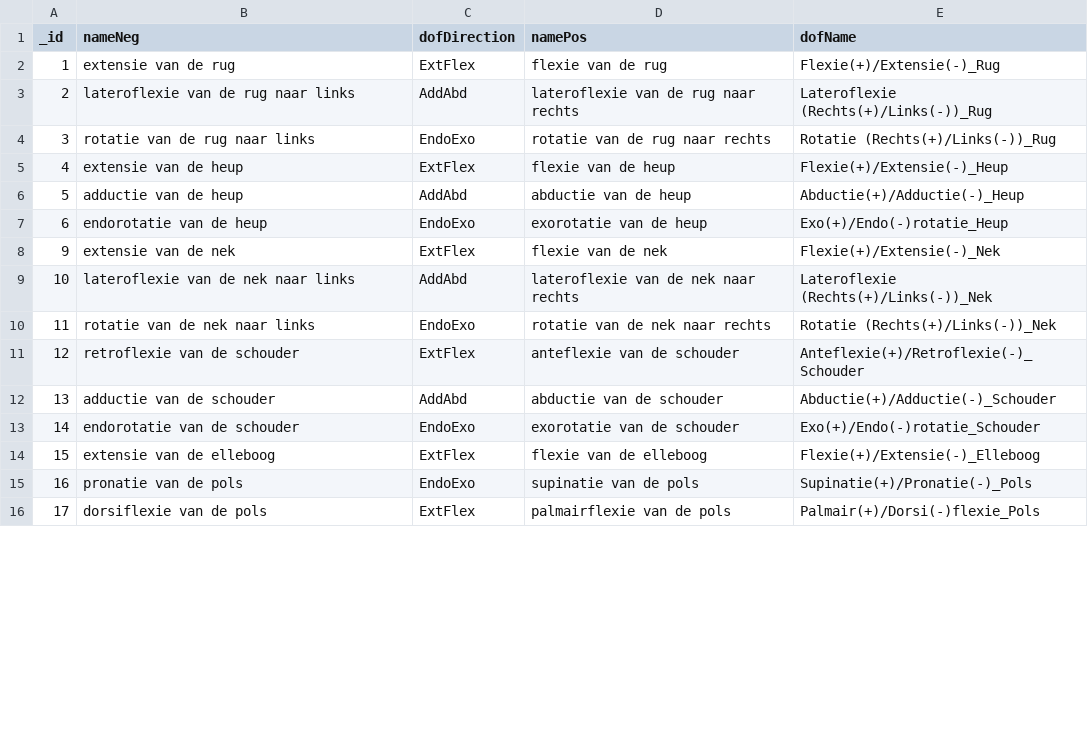
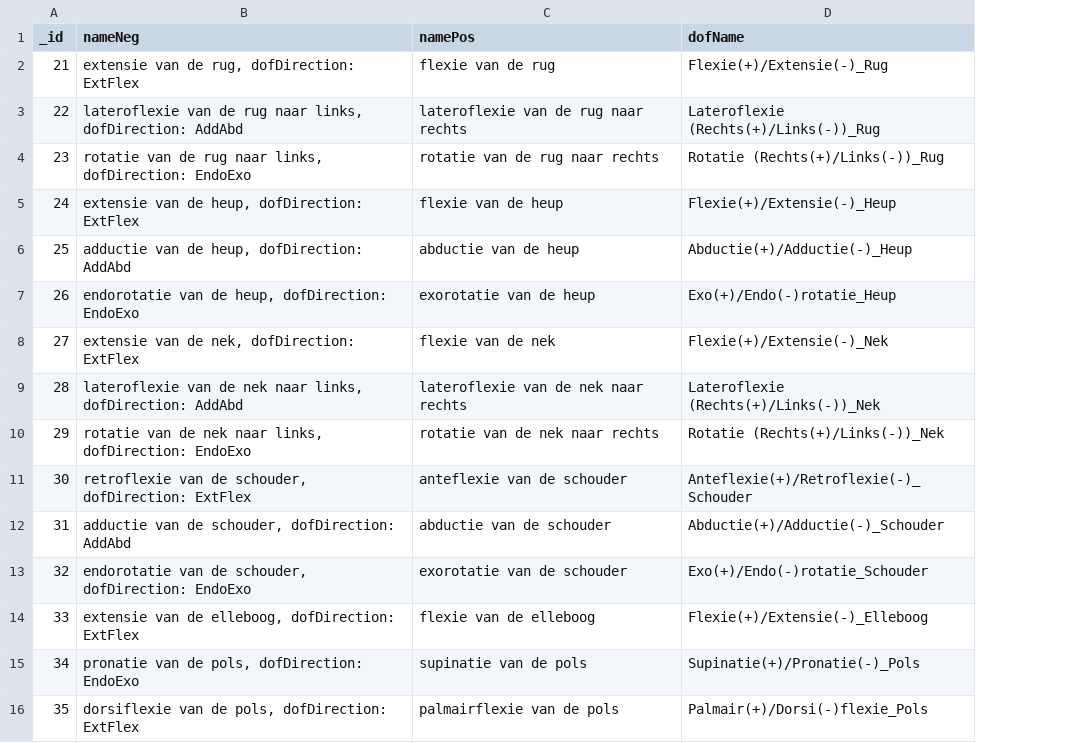
Before and after one commit to JaroWagener/test_cicd_mobilab, a CSV file: csv/Dof.csv, drawn as a sheet; only a part is shown; the diff covers the shown part only; the diff names each change by its address in the sheet, - before the commit and + after, or states it on an @@ line.

```diff
--- a/csv/Dof.csv
+++ b/csv/Dof.csv
-column C (dofDirection), rows 2-16: ExtFlex | AddAbd | EndoExo | ExtFlex | AddAbd | EndoExo | ExtFlex | AddAbd | EndoExo | ExtFlex | AddAbd | EndoExo | ExtFlex | EndoExo | ExtFlex
-A2 (_id): 1
+A2 (_id): 21
-B2 (nameNeg): extensie van de rug
+B2 (nameNeg): extensie van de rug, dofDirection: ExtFlex
-A3 (_id): 2
+A3 (_id): 22
-B3 (nameNeg): lateroflexie van de rug naar links
+B3 (nameNeg): lateroflexie van de rug naar links, dofDirection: AddAbd
-A4 (_id): 3
+A4 (_id): 23
-B4 (nameNeg): rotatie van de rug naar links
+B4 (nameNeg): rotatie van de rug naar links, dofDirection: EndoExo
-A5 (_id): 4
+A5 (_id): 24
-B5 (nameNeg): extensie van de heup
+B5 (nameNeg): extensie van de heup, dofDirection: ExtFlex
-A6 (_id): 5
+A6 (_id): 25
-B6 (nameNeg): adductie van de heup
+B6 (nameNeg): adductie van de heup, dofDirection: AddAbd
-A7 (_id): 6
+A7 (_id): 26
-B7 (nameNeg): endorotatie van de heup
+B7 (nameNeg): endorotatie van de heup, dofDirection: EndoExo
-A8 (_id): 9
+A8 (_id): 27
-B8 (nameNeg): extensie van de nek
+B8 (nameNeg): extensie van de nek, dofDirection: ExtFlex
-A9 (_id): 10
+A9 (_id): 28
-B9 (nameNeg): lateroflexie van de nek naar links
+B9 (nameNeg): lateroflexie van de nek naar links, dofDirection: AddAbd
-A10 (_id): 11
+A10 (_id): 29
-B10 (nameNeg): rotatie van de nek naar links
+B10 (nameNeg): rotatie van de nek naar links, dofDirection: EndoExo
-A11 (_id): 12
+A11 (_id): 30
-B11 (nameNeg): retroflexie van de schouder
+B11 (nameNeg): retroflexie van de schouder, dofDirection: ExtFlex
-A12 (_id): 13
+A12 (_id): 31
-B12 (nameNeg): adductie van de schouder
+B12 (nameNeg): adductie van de schouder, dofDirection: AddAbd
-A13 (_id): 14
+A13 (_id): 32
-B13 (nameNeg): endorotatie van de schouder
+B13 (nameNeg): endorotatie van de schouder, dofDirection: EndoExo
-A14 (_id): 15
+A14 (_id): 33
-B14 (nameNeg): extensie van de elleboog
+B14 (nameNeg): extensie van de elleboog, dofDirection: ExtFlex
-A15 (_id): 16
+A15 (_id): 34
-B15 (nameNeg): pronatie van de pols
+B15 (nameNeg): pronatie van de pols, dofDirection: EndoExo
-A16 (_id): 17
+A16 (_id): 35
-B16 (nameNeg): dorsiflexie van de pols
+B16 (nameNeg): dorsiflexie van de pols, dofDirection: ExtFlex
```
Also changed, not shown: 1 removed row and 8 edited cells elsewhere in this file, csv/Exo.csv, csv/GIVES_POSTURAL_SUPPORT_IN.csv, 22 other files.
